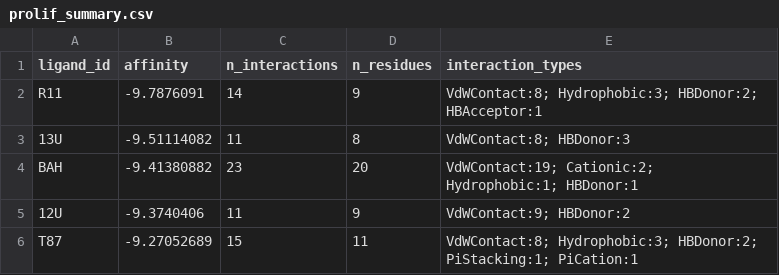
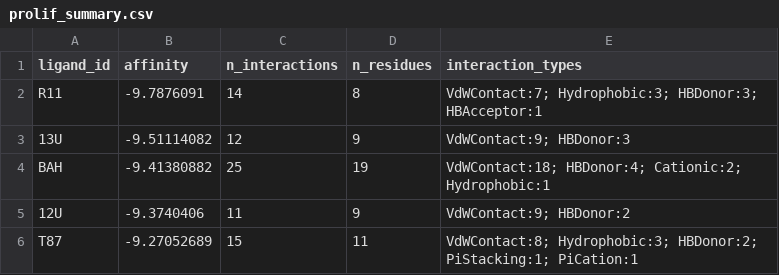
Before and after one commit to omar-hamouda1/biochemist-python, a CSV file: docking/results/prolif_summary.csv, drawn as a sheet.

Commit message:
Update final top hits analysis results

```diff
--- a/docking/results/prolif_summary.csv
+++ b/docking/results/prolif_summary.csv
@@ -1,5 +1,5 @@
 ligand_id,affinity,n_interactions,n_residues,interaction_types
-R11,-9.7876091,14,9,VdWContact:8; Hydrophobic:3; HBDonor:2; HBAcceptor:1
-13U,-9.51114082,11,8,VdWContact:8; HBDonor:3
-BAH,-9.41380882,23,20,VdWContact:19; Cationic:2; Hydrophobic:1; HBDonor:1
+R11,-9.7876091,14,8,VdWContact:7; Hydrophobic:3; HBDonor:3; HBAcceptor:1
+13U,-9.51114082,12,9,VdWContact:9; HBDonor:3
+BAH,-9.41380882,25,19,VdWContact:18; HBDonor:4; Cationic:2; Hydrophobic:1
 12U,-9.3740406,11,9,VdWContact:9; HBDonor:2
```
Also changed, not shown: results/top_hits_summary.csv.
